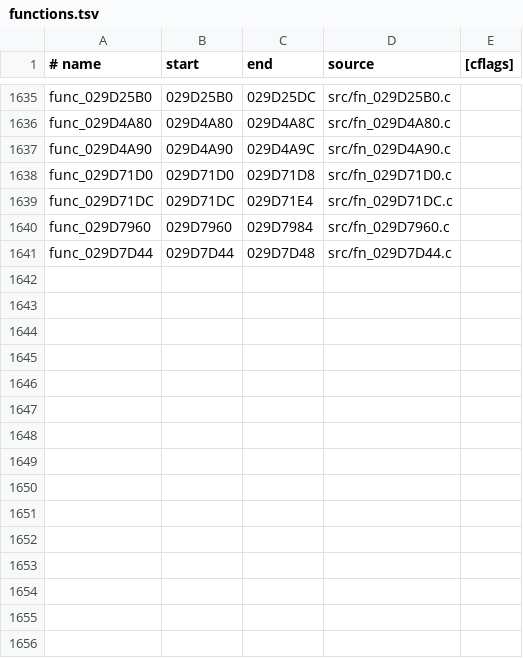
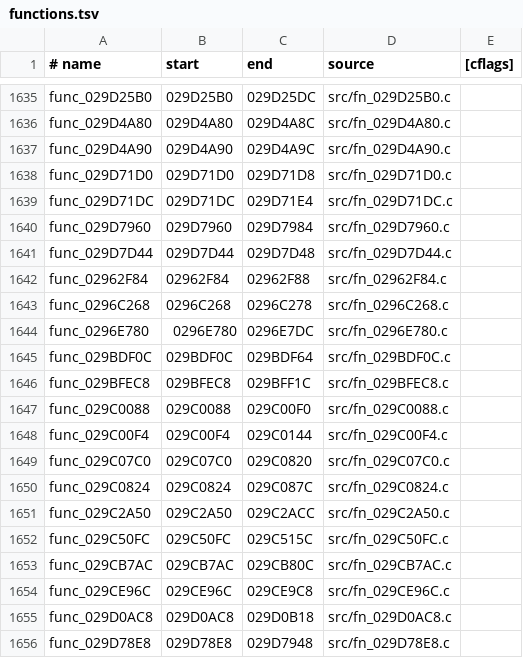
Before and after one commit to ooooorion/ProjectYamamura, a TSV file: src/functions.tsv, drawn as a sheet; only a part is shown, gaps mark what is left out.

Commit message:
Match 15 recovered pass-26 near misses
Repair dropped argument slots, absolute-address literals and one pointer
offset. The full 1,638-row table passes the byte harness.

```diff
--- a/src/functions.tsv
+++ b/src/functions.tsv
@@ -1641 +1641,16 @@ func_029D7960	029D7960	029D7984	src/fn_029D7960.c
 func_029D7D44	029D7D44	029D7D48	src/fn_029D7D44.c
+func_02962F84	02962F84	02962F88	src/fn_02962F84.c
+func_0296C268	0296C268	0296C278	src/fn_0296C268.c
+func_0296E780	0296E780	0296E7DC	src/fn_0296E780.c
+func_029BDF0C	029BDF0C	029BDF64	src/fn_029BDF0C.c
+func_029BFEC8	029BFEC8	029BFF1C	src/fn_029BFEC8.c
+func_029C0088	029C0088	029C00F0	src/fn_029C0088.c
+func_029C00F4	029C00F4	029C0144	src/fn_029C00F4.c
+func_029C07C0	029C07C0	029C0820	src/fn_029C07C0.c
+func_029C0824	029C0824	029C087C	src/fn_029C0824.c
+func_029C2A50	029C2A50	029C2ACC	src/fn_029C2A50.c
+func_029C50FC	029C50FC	029C515C	src/fn_029C50FC.c
+func_029CB7AC	029CB7AC	029CB80C	src/fn_029CB7AC.c
+func_029CE96C	029CE96C	029CE9C8	src/fn_029CE96C.c
+func_029D0AC8	029D0AC8	029D0B18	src/fn_029D0AC8.c
+func_029D78E8	029D78E8	029D7948	src/fn_029D78E8.c
```
Also changed, not shown: 27 other files.
